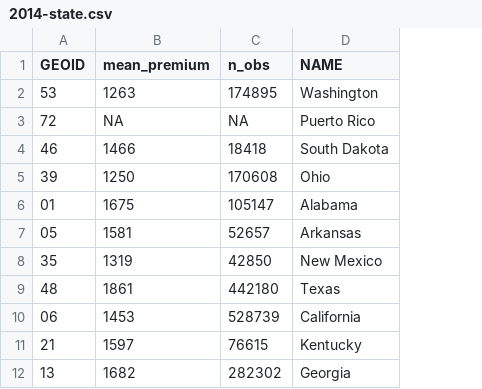
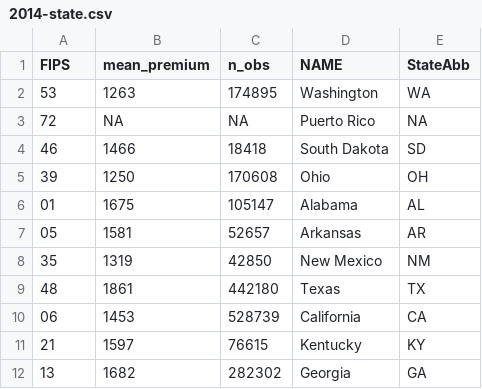
Before and after one commit to joshboyd7/test123, a CSV file: data/2014-state.csv, drawn as a sheet; only a part is shown; the diff names each change by its address in the sheet, - before the commit and + after, or states it on an @@ line.

Commit message:
alter variable names

```diff
--- a/data/2014-state.csv
+++ b/data/2014-state.csv
+column E (StateAbb), rows 2-12: WA | NA | SD | OH | AL | AR | NM | TX | CA | KY | GA
-A1: GEOID
+A1: FIPS
```
Also changed, not shown: data/2015-state.csv, data/2016-state.csv, 21 other files.
